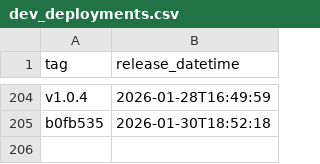
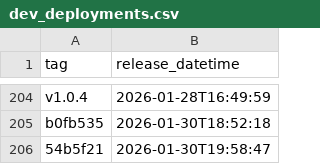
Before and after one commit to NHSDigital/eps-assist-me, a CSV file: _data/dev_deployments.csv, drawn as a sheet; only a part is shown, gaps mark what is left out.

```diff
--- a/_data/dev_deployments.csv
+++ b/_data/dev_deployments.csv
@@ -205 +205,2 @@ v1.0.4,2026-01-28T16:49:59
 b0fb535,2026-01-30T18:52:18
+54b5f21,2026-01-30T19:58:47
```
Also changed, not shown: 1 other file.
